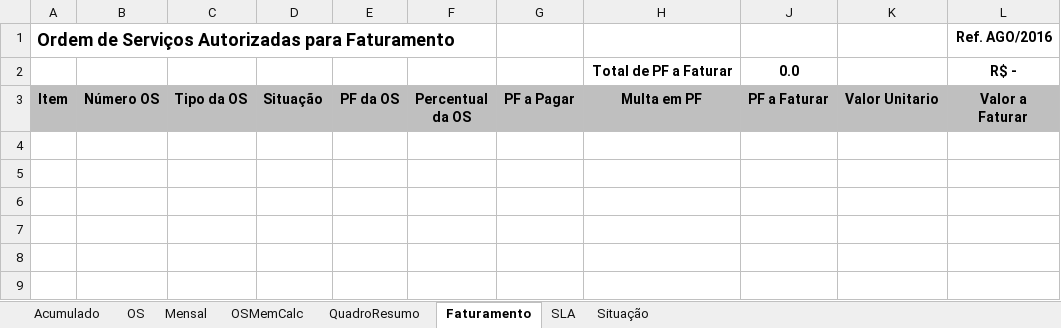
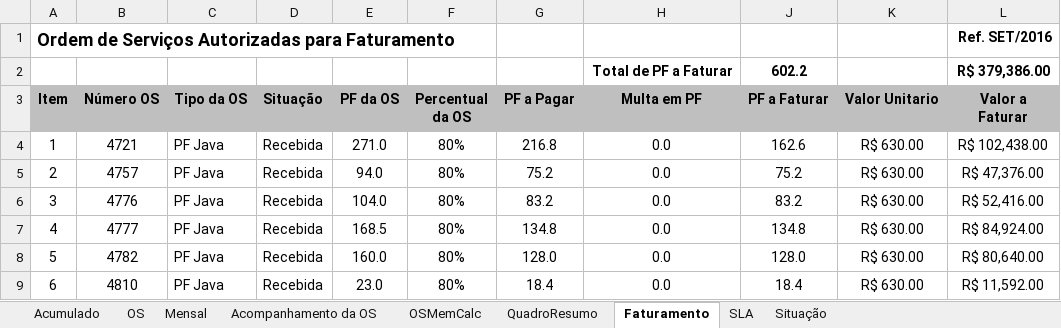
Before and after one commit to fredsilva/sistema, an Excel workbook: 00_GESTAO_GERAL/00_COMITE/04_RELATORIO_MENSAL/Relatóro Mensal de Ordens de Serviços - 201609.xlsx, sheet Faturamento, drawn as a sheet; values as stored, in another font and other column widths than the file's, no borders; table styles not drawn; removed rows and columns are numbered as before the commit, all else as after; the diff names each change by its address in the sheet, - before the commit and + after, or states it on an @@ line.

```diff
--- a/00_GESTAO_GERAL/00_COMITE/04_RELATORIO_MENSAL/Relatóro Mensal de Ordens de Serviços - 201609.xlsx (sheet Faturamento)
+++ b/00_GESTAO_GERAL/00_COMITE/04_RELATORIO_MENSAL/Relatóro Mensal de Ordens de Serviços - 201609.xlsx (sheet Faturamento)
+sheet tab: Acompanhamento da OS
-L1 (Valor a Faturar): Ref. AGO/2016
+L1 (Valor a Faturar): Ref. SET/2016
-row 2:  |  |  |  |  |  |  | Total de PF a Faturar | 0.0 |  | R$ -
+row 2:  |  |  |  |  |  |  | Total de PF a Faturar | 602.2 |  | R$ 379,386.00
+row 4: 1 | 4721 | PF Java | Recebida | 271.0 | 80% | 216.8 | 0.0 | 162.6 | R$ 630.00 | R$ 102,438.00
+row 5: 2 | 4757 | PF Java | Recebida | 94.0 | 80% | 75.2 | 0.0 | 75.2 | R$ 630.00 | R$ 47,376.00
+row 6: 3 | 4776 | PF Java | Recebida | 104.0 | 80% | 83.2 | 0.0 | 83.2 | R$ 630.00 | R$ 52,416.00
+row 7: 4 | 4777 | PF Java | Recebida | 168.5 | 80% | 134.8 | 0.0 | 134.8 | R$ 630.00 | R$ 84,924.00
+row 8: 5 | 4782 | PF Java | Recebida | 160.0 | 80% | 128.0 | 0.0 | 128.0 | R$ 630.00 | R$ 80,640.00
+row 9: 6 | 4810 | PF Java | Recebida | 23.0 | 80% | 18.4 | 0.0 | 18.4 | R$ 630.00 | R$ 11,592.00
```
Also changed, not shown: sheet Mensal, sheet OS, sheet QuadroResumo, sheet Acumulado, sheet Situação, formulas that keep their value, hidden cells.
